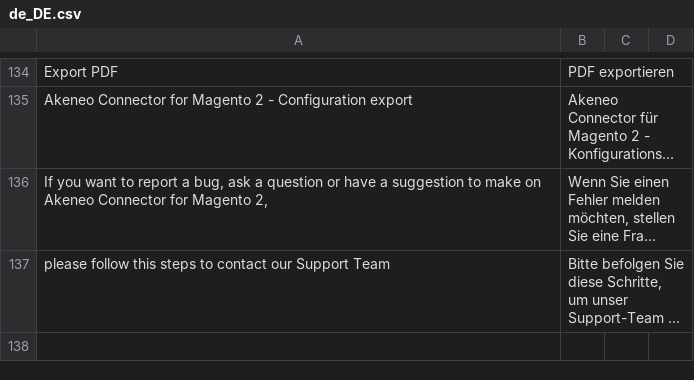
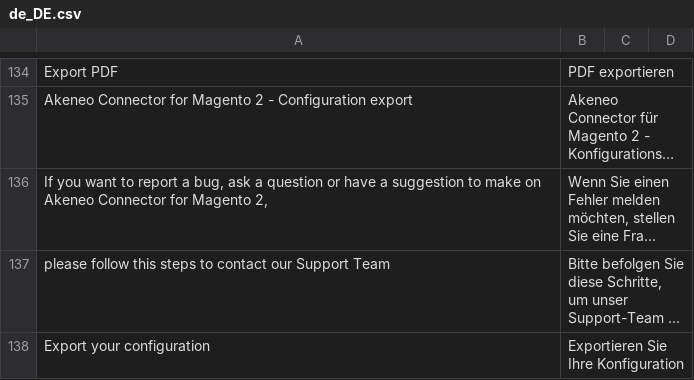
Before and after one commit to akeneo/magento2-connector-community, a CSV file: i18n/de_DE.csv, drawn as a sheet; only a part is shown, gaps mark what is left out; long unchanged cells end in …; the diff names each change by its address in the sheet, - before the commit and + after, or states it on an @@ line.

Commit message:
export-configs-pdf: Manage Advanced filter display

```diff
--- a/i18n/de_DE.csv
+++ b/i18n/de_DE.csv
+row 138: Export your configuration | Exportieren Sie Ihre Konfiguration
```
Also changed, not shown: i18n/en_US.csv, i18n/fr_FR.csv, 1 other file.
